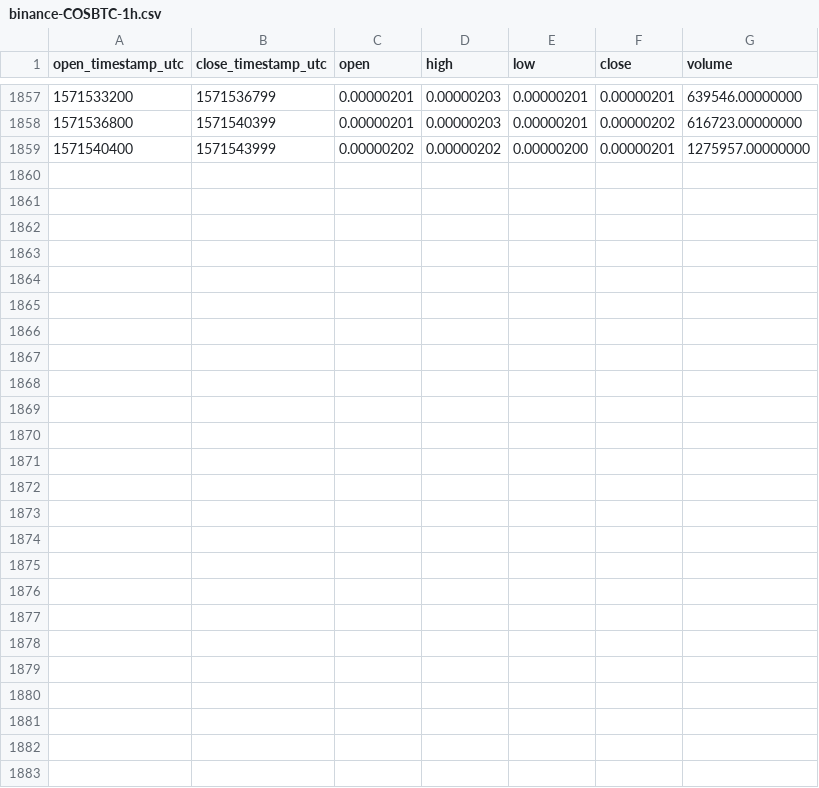
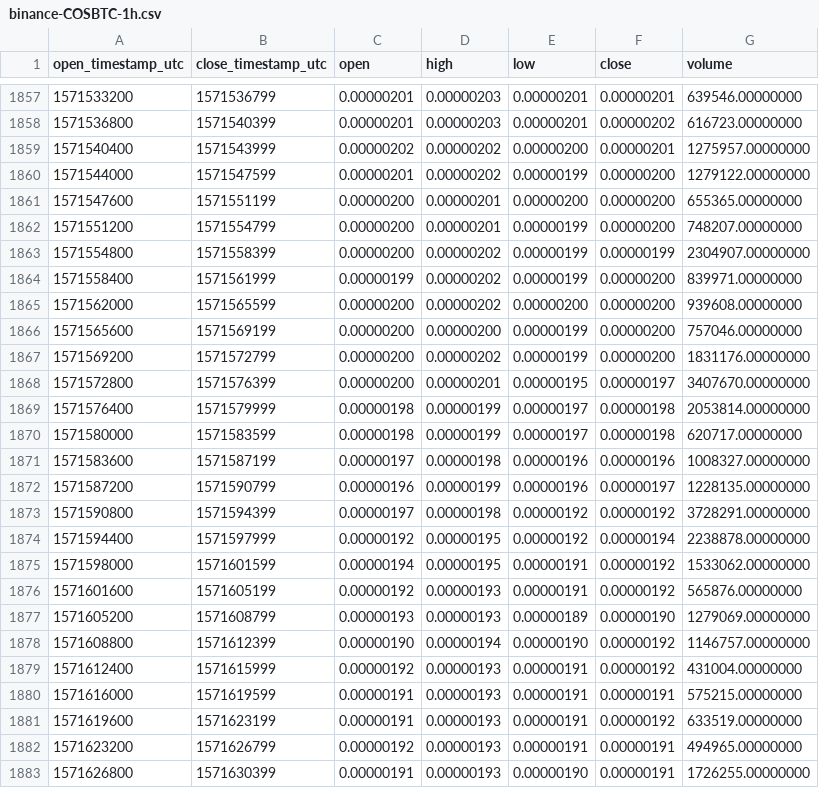
Before and after one commit to cryptobigbro/binance-COSBTC, a CSV file: binance-COSBTC-1h.csv, drawn as a sheet; only a part is shown, gaps mark what is left out.

Commit message:
Update OHLCV data.

```diff
--- a/binance-COSBTC-1h.csv
+++ b/binance-COSBTC-1h.csv
@@ -1859 +1859,25 @@ open_timestamp_utc,close_timestamp_utc,open,high,low,close,volume
 1571540400,1571543999,0.00000202,0.00000202,0.00000200,0.00000201,1275957.00000000
+1571544000,1571547599,0.00000201,0.00000202,0.00000199,0.00000200,1279122.00000000
+1571547600,1571551199,0.00000200,0.00000201,0.00000200,0.00000200,655365.00000000
+1571551200,1571554799,0.00000200,0.00000201,0.00000199,0.00000200,748207.00000000
+1571554800,1571558399,0.00000200,0.00000202,0.00000199,0.00000199,2304907.00000000
+1571558400,1571561999,0.00000199,0.00000202,0.00000199,0.00000200,839971.00000000
+1571562000,1571565599,0.00000200,0.00000202,0.00000200,0.00000200,939608.00000000
+1571565600,1571569199,0.00000200,0.00000200,0.00000199,0.00000200,757046.00000000
+1571569200,1571572799,0.00000200,0.00000202,0.00000199,0.00000200,1831176.00000000
+1571572800,1571576399,0.00000200,0.00000201,0.00000195,0.00000197,3407670.00000000
+1571576400,1571579999,0.00000198,0.00000199,0.00000197,0.00000198,2053814.00000000
+1571580000,1571583599,0.00000198,0.00000199,0.00000197,0.00000198,620717.00000000
+1571583600,1571587199,0.00000197,0.00000198,0.00000196,0.00000196,1008327.00000000
+1571587200,1571590799,0.00000196,0.00000199,0.00000196,0.00000197,1228135.00000000
+1571590800,1571594399,0.00000197,0.00000198,0.00000192,0.00000192,3728291.00000000
+1571594400,1571597999,0.00000192,0.00000195,0.00000192,0.00000194,2238878.00000000
+1571598000,1571601599,0.00000194,0.00000195,0.00000191,0.00000192,1533062.00000000
+1571601600,1571605199,0.00000192,0.00000193,0.00000191,0.00000192,565876.00000000
+1571605200,1571608799,0.00000193,0.00000193,0.00000189,0.00000190,1279069.00000000
+1571608800,1571612399,0.00000190,0.00000194,0.00000190,0.00000192,1146757.00000000
+1571612400,1571615999,0.00000192,0.00000193,0.00000191,0.00000192,431004.00000000
+1571616000,1571619599,0.00000191,0.00000193,0.00000191,0.00000191,575215.00000000
+1571619600,1571623199,0.00000191,0.00000193,0.00000191,0.00000192,633519.00000000
+1571623200,1571626799,0.00000192,0.00000193,0.00000191,0.00000191,494965.00000000
+1571626800,1571630399,0.00000191,0.00000193,0.00000190,0.00000191,1726255.00000000
```
Also changed, not shown: binance-COSBTC-1d.csv.
